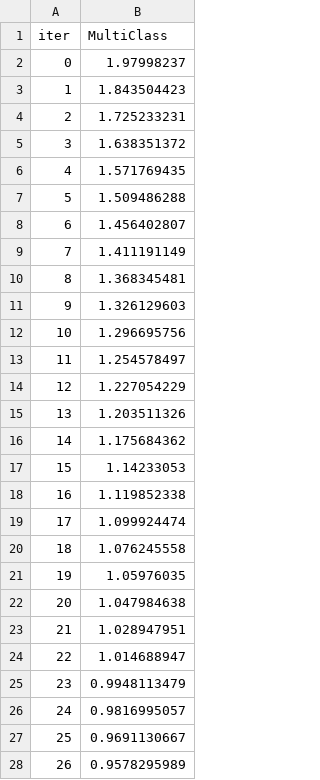
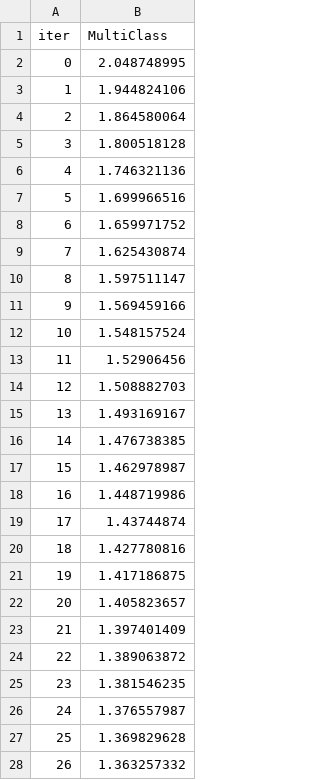
Before and after one commit to TENTHeRtloRtyLUX/pitch-predictor, a TSV file: catboost_info/learn_error.tsv, drawn as a sheet; only a part is shown; the diff covers the shown part only.

```diff
--- a/catboost_info/learn_error.tsv
+++ b/catboost_info/learn_error.tsv
@@ -1,28 +1,28 @@
 iter	MultiClass
-0	1.97998237
-1	1.843504423
-2	1.725233231
-3	1.638351372
-4	1.571769435
-5	1.509486288
-6	1.456402807
-7	1.411191149
-8	1.368345481
-9	1.326129603
-10	1.296695756
-11	1.254578497
-12	1.227054229
-13	1.203511326
-14	1.175684362
-15	1.14233053
-16	1.119852338
-17	1.099924474
-18	1.076245558
-19	1.05976035
-20	1.047984638
-21	1.028947951
-22	1.014688947
-23	0.9948113479
-24	0.9816995057
-25	0.9691130667
-26	0.9578295989
+0	2.048748995
+1	1.944824106
+2	1.864580064
+3	1.800518128
+4	1.746321136
+5	1.699966516
+6	1.659971752
+7	1.625430874
+8	1.597511147
+9	1.569459166
+10	1.548157524
+11	1.52906456
+12	1.508882703
+13	1.493169167
+14	1.476738385
+15	1.462978987
+16	1.448719986
+17	1.43744874
+18	1.427780816
+19	1.417186875
+20	1.405823657
+21	1.397401409
+22	1.389063872
+23	1.381546235
+24	1.376557987
+25	1.369829628
+26	1.363257332
```
Also changed, not shown: 173 edited cells elsewhere in this file, catboost_info/time_left.tsv, 24 other files.
